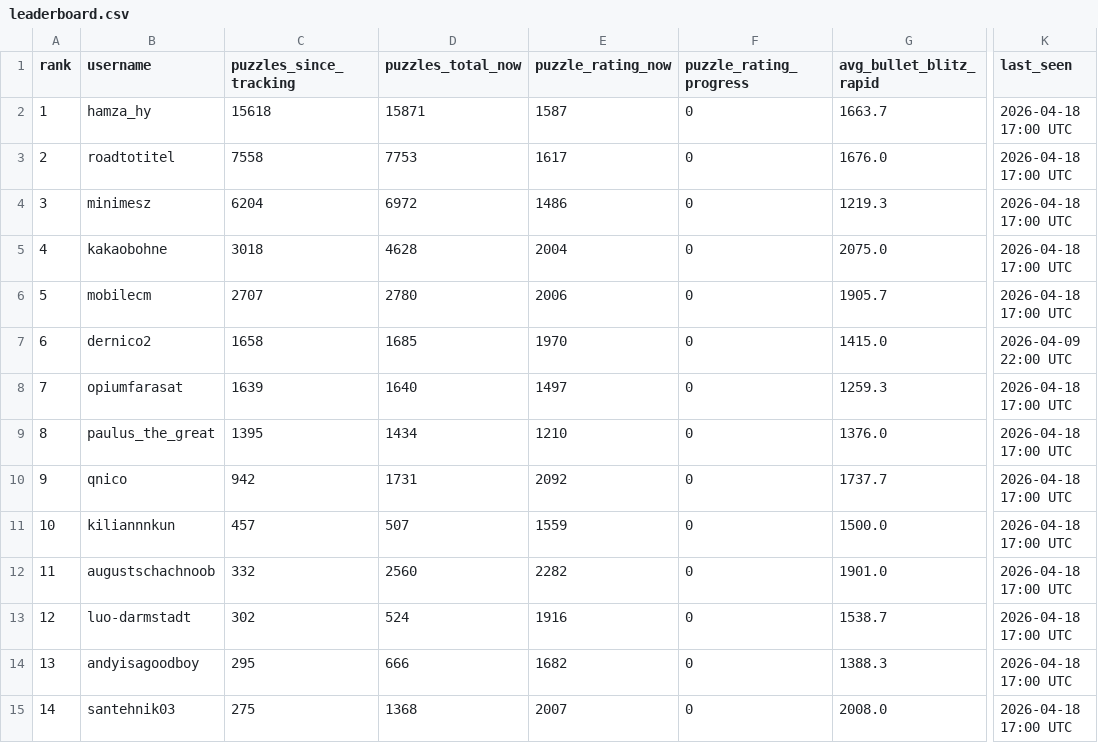
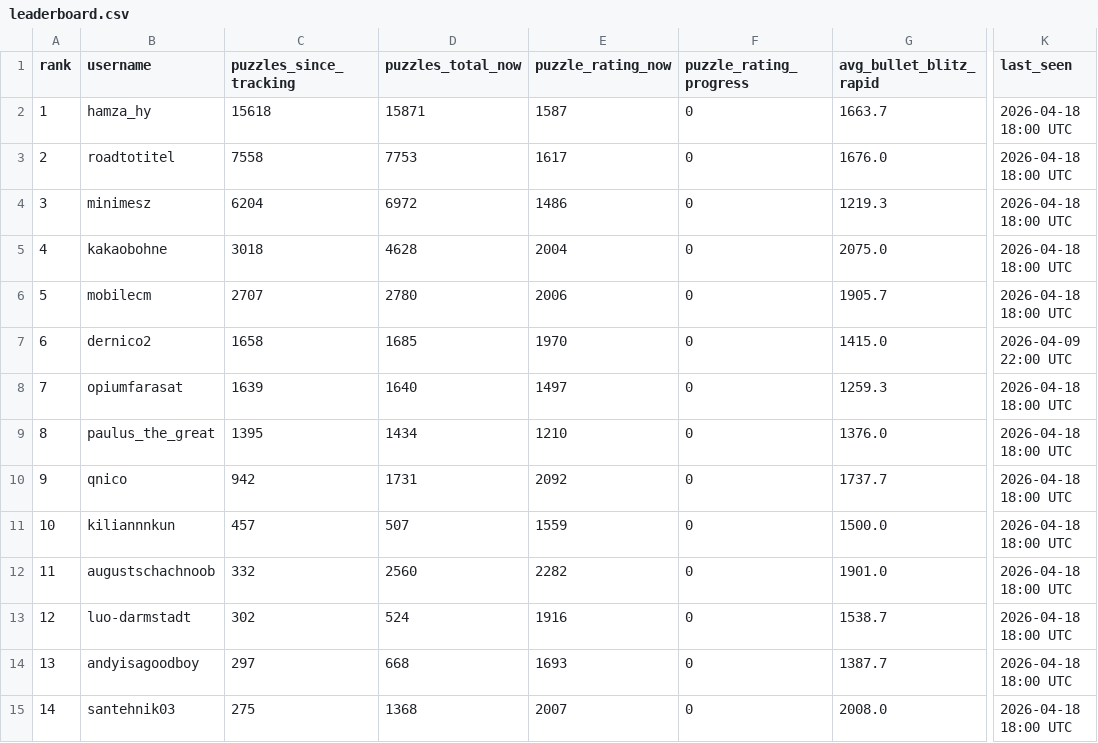
Before and after one commit to hsjAlex/TacticScramble, a CSV file: data/leaderboard.csv, drawn as a sheet; only a part is shown, gaps mark what is left out; the diff covers the shown part only; the diff names each change by its address in the sheet, - before the commit and + after, or states it on an @@ line.

```diff
--- a/data/leaderboard.csv
+++ b/data/leaderboard.csv
-K2:K6 (last_seen): 2026-04-18 17:00 UTC
+K2:K6 (last_seen): 2026-04-18 18:00 UTC
-K8:K15 (last_seen): 2026-04-18 17:00 UTC
+K8:K15 (last_seen): 2026-04-18 18:00 UTC
-C14 (puzzles_since_tracking): 295
+C14 (puzzles_since_tracking): 297
-D14 (puzzles_total_now): 666
+D14 (puzzles_total_now): 668
-E14 (puzzle_rating_now): 1682
+E14 (puzzle_rating_now): 1693
-G14 (avg_bullet_blitz_rapid): 1388.3
+G14 (avg_bullet_blitz_rapid): 1387.7
```
Also changed, not shown: 42 edited cells elsewhere in this file, 1 other file.
